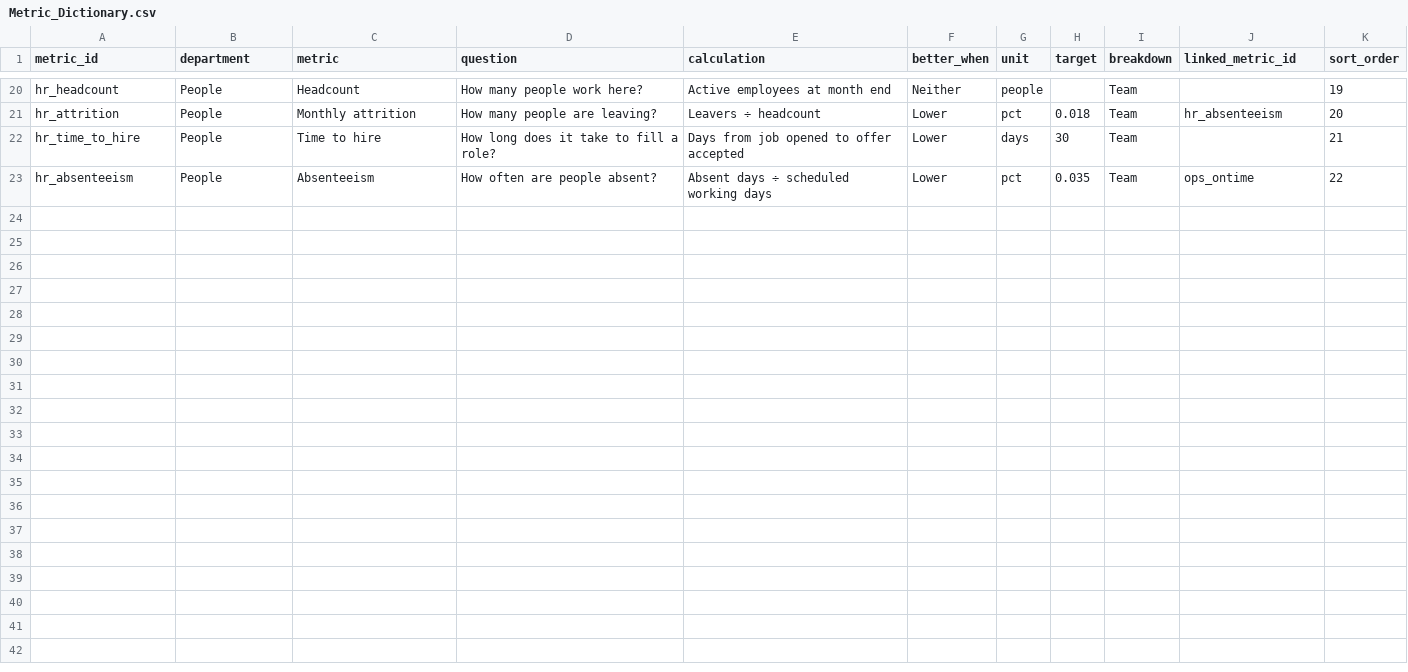
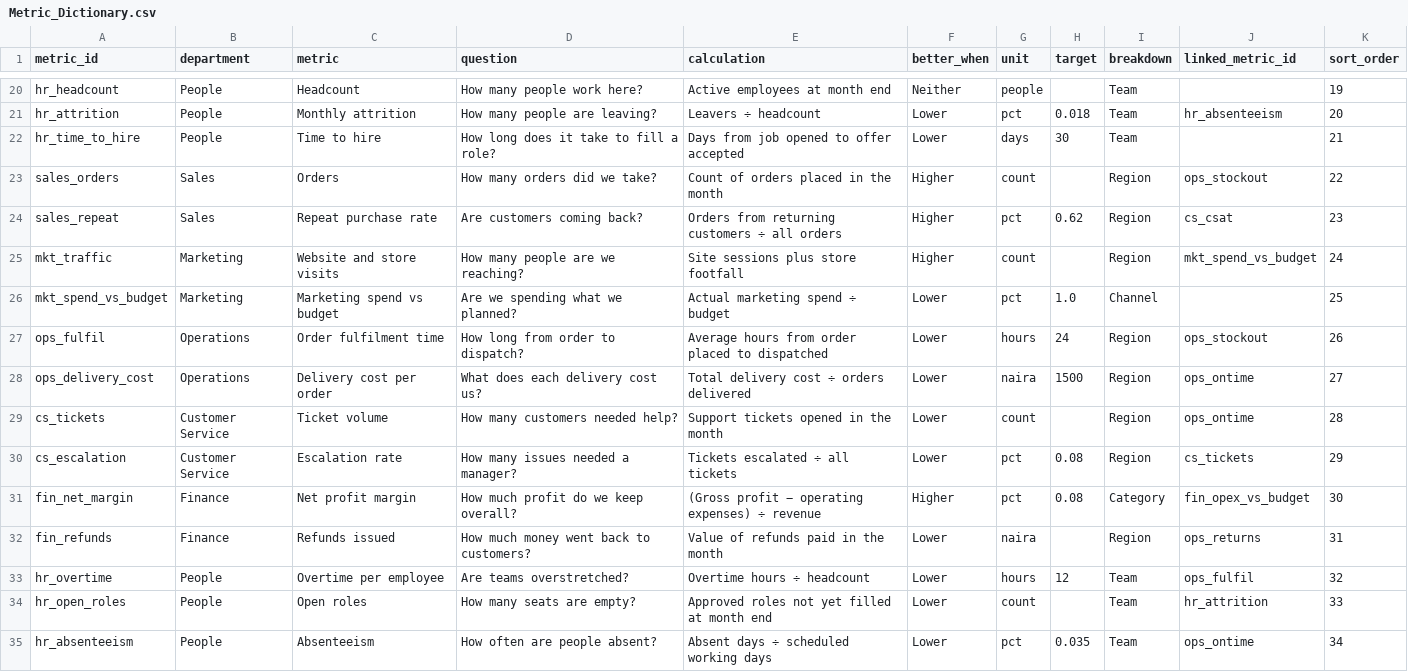
Before and after one commit to FaithOIgwe/FaithOIgwe, a CSV file: Metric_Dictionary.csv, drawn as a sheet; only a part is shown, gaps mark what is left out.

```diff
--- a/Metric_Dictionary.csv
+++ b/Metric_Dictionary.csv
@@ -22,2 +22,14 @@ hr_attrition,People,Monthly attrition,How many people are leaving?,Leavers ÷ he
 hr_time_to_hire,People,Time to hire,How long does it take to fill a role?,Days from job opened to offer accepted,Lower,days,30,Team,,21
-hr_absenteeism,People,Absenteeism,How often are people absent?,Absent days ÷ scheduled working days,Lower,pct,0.035,Team,ops_ontime,22
+sales_orders,Sales,Orders,How many orders did we take?,Count of orders placed in the month,Higher,count,,Region,ops_stockout,22
+sales_repeat,Sales,Repeat purchase rate,Are customers coming back?,Orders from returning customers ÷ all orders,Higher,pct,0.62,Region,cs_csat,23
+mkt_traffic,Marketing,Website and store visits,How many people are we reaching?,Site sessions plus store footfall,Higher,count,,Region,mkt_spend_vs_budget,24
+mkt_spend_vs_budget,Marketing,Marketing spend vs budget,Are we spending what we planned?,Actual marketing spend ÷ budget,Lower,pct,1.0,Channel,,25
+ops_fulfil,Operations,Order fulfilment time,How long from order to dispatch?,Average hours from order placed to dispatched,Lower,hours,24,Region,ops_stockout,26
+ops_delivery_cost,Operations,Delivery cost per order,What does each delivery cost us?,Total delivery cost ÷ orders delivered,Lower,naira,1500,Region,ops_ontime,27
+cs_tickets,Customer Service,Ticket volume,How many customers needed help?,Support tickets opened in the month,Lower,count,,Region,ops_ontime,28
+cs_escalation,Customer Service,Escalation rate,How many issues needed a manager?,Tickets escalated ÷ all tickets,Lower,pct,0.08,Region,cs_tickets,29
+fin_net_margin,Finance,Net profit margin,How much profit do we keep overall?,(Gross profit − operating expenses) ÷ revenue,Higher,pct,0.08,Category,fin_opex_vs_budget,30
+fin_refunds,Finance,Refunds issued,How much money went back to customers?,Value of refunds paid in the month,Lower,naira,,Region,ops_returns,31
+hr_overtime,People,Overtime per employee,Are teams overstretched?,Overtime hours ÷ headcount,Lower,hours,12,Team,ops_fulfil,32
+hr_open_roles,People,Open roles,How many seats are empty?,Approved roles not yet filled at month end,Lower,count,,Team,hr_attrition,33
+hr_absenteeism,People,Absenteeism,How often are people absent?,Absent days ÷ scheduled working days,Lower,pct,0.035,Team,ops_ontime,34
```
Also changed, not shown: 1 other file.
